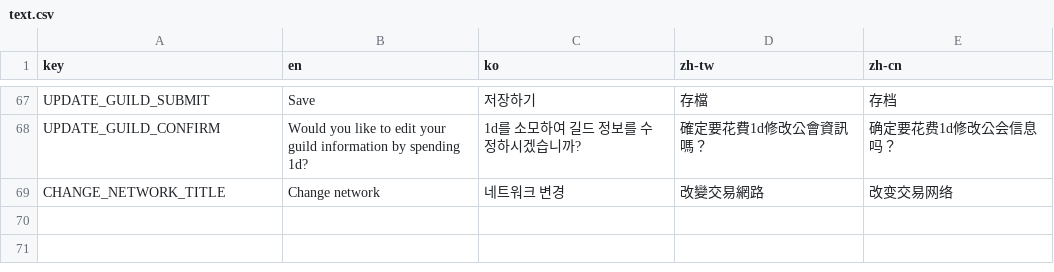
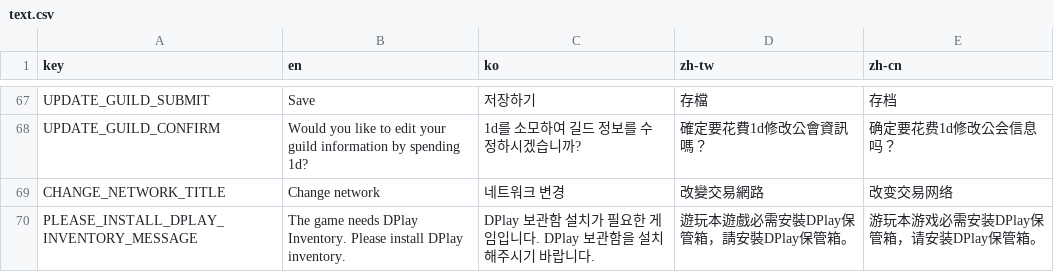
Before and after one commit to DPlayGames/DPlayInventory, a CSV file: DPlayInventory/R/text.csv, drawn as a sheet; only a part is shown, gaps mark what is left out; the diff covers the shown part only.

```diff
--- a/DPlayInventory/R/text.csv
+++ b/DPlayInventory/R/text.csv
@@ -69 +69,2 @@ UPDATE_GUILD_CONFIRM,Would you like to edit your guild information by spending 1
 CHANGE_NETWORK_TITLE,Change network,네트워크 변경,改變交易網路,改变交易网络,,,,,,,,,,,,,,,
+PLEASE_INSTALL_DPLAY_INVENTORY_MESSAGE,The game needs DPlay Inventory. Please install DPlay inventory.,DPlay 보관함 설치가 필요한 게임입니다. DPlay 보관함을 설치해주시기 바랍니다.,遊玩本遊戲必需安裝DPlay保管箱，請安裝DPlay保管箱。,游玩本游戏必需安装DPlay保管箱，请安装DPlay保管箱。,,,,,,,,,,,,,,,
```
Also changed, not shown: 1 added row elsewhere in this file, 2 other files.
